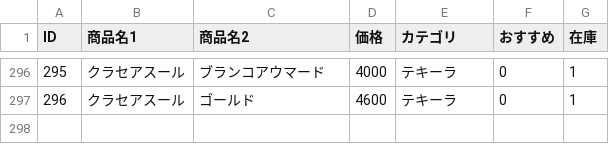
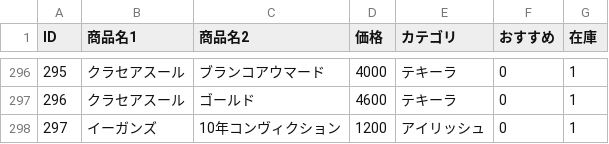
Before and after one commit to lm-toyohashi/lm-toyohashi.github.io, a CSV file: bottle.csv, drawn as a sheet; only a part is shown, gaps mark what is left out; the diff names each change by its address in the sheet, - before the commit and + after, or states it on an @@ line.

Commit message:
Update bottle.csv

```diff
--- a/bottle.csv
+++ b/bottle.csv
+row 298: 297 | イーガンズ | 10年コンヴィクション | 1200 | アイリッシュ | 0 | 1
```
